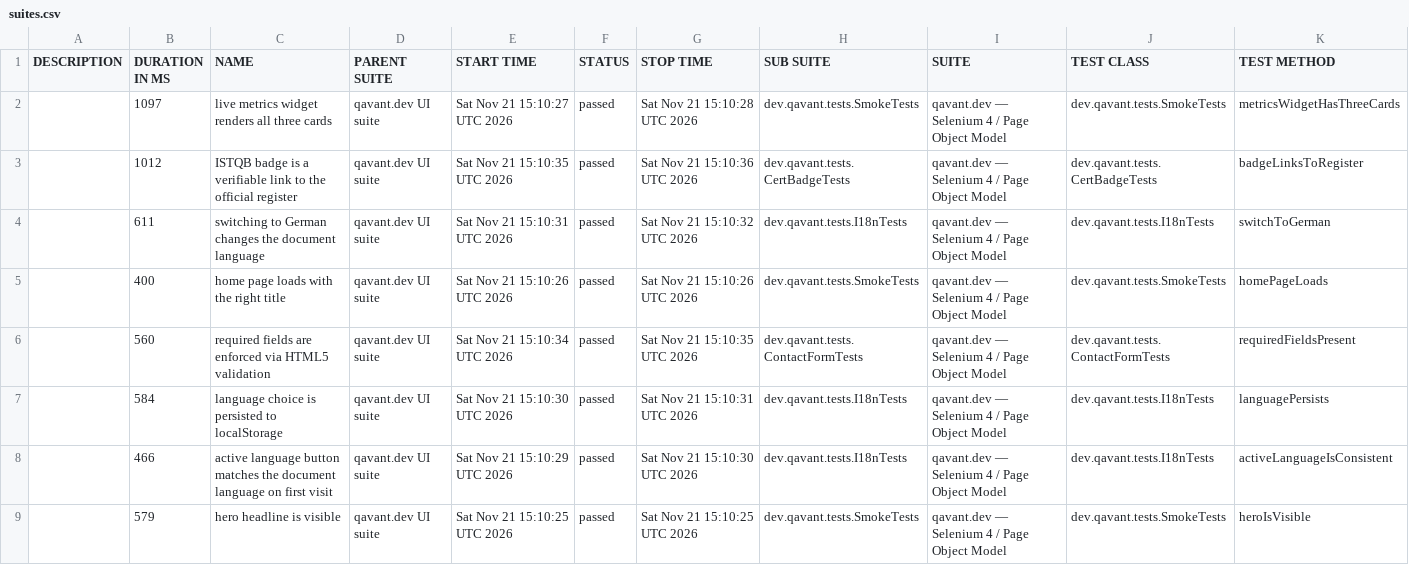
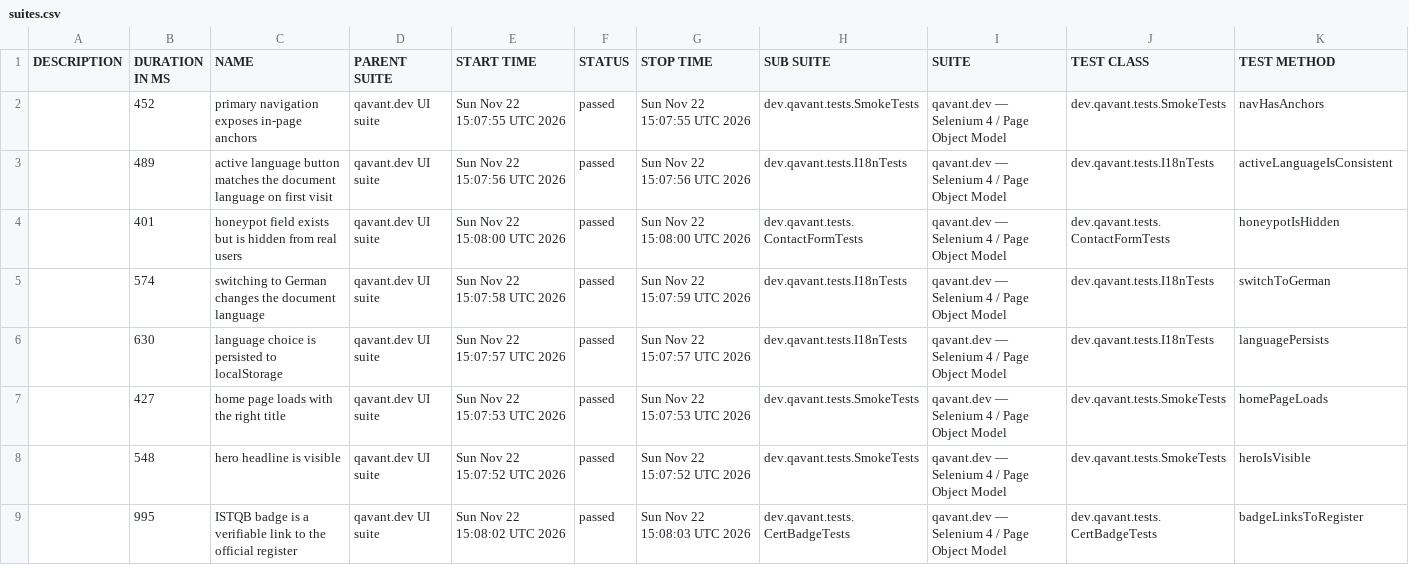
Before and after one commit to peterolah-qa/qavant-selenium, a CSV file: data/suites.csv, drawn as a sheet; only a part is shown; the diff covers the shown part only.

```diff
--- a/data/suites.csv
+++ b/data/suites.csv
@@ -1,9 +1,9 @@
 "DESCRIPTION","DURATION IN MS","NAME","PARENT SUITE","START TIME","STATUS","STOP TIME","SUB SUITE","SUITE","TEST CLASS","TEST METHOD"
-"","1097","live metrics widget renders all three cards","qavant.dev UI suite","Sat Nov 21 15:10:27 UTC 2026","passed","Sat Nov 21 15:10:28 UTC 2026","dev.qavant.tests.SmokeTests","qavant.dev — Selenium 4 / Page Object Model","dev.qavant.tests.SmokeTests","metricsWidgetHasThreeCards"
-"","1012","ISTQB badge is a verifiable link to the official register","qavant.dev UI suite","Sat Nov 21 15:10:35 UTC 2026","passed","Sat Nov 21 15:10:36 UTC 2026","dev.qavant.tests.CertBadgeTests","qavant.dev — Selenium 4 / Page Object Model","dev.qavant.tests.CertBadgeTests","badgeLinksToRegister"
-"","611","switching to German changes the document language","qavant.dev UI suite","Sat Nov 21 15:10:31 UTC 2026","passed","Sat Nov 21 15:10:32 UTC 2026","dev.qavant.tests.I18nTests","qavant.dev — Selenium 4 / Page Object Model","dev.qavant.tests.I18nTests","switchToGerman"
-"","400","home page loads with the right title","qavant.dev UI suite","Sat Nov 21 15:10:26 UTC 2026","passed","Sat Nov 21 15:10:26 UTC 2026","dev.qavant.tests.SmokeTests","qavant.dev — Selenium 4 / Page Object Model","dev.qavant.tests.SmokeTests","homePageLoads"
-"","560","required fields are enforced via HTML5 validation","qavant.dev UI suite","Sat Nov 21 15:10:34 UTC 2026","passed","Sat Nov 21 15:10:35 UTC 2026","dev.qavant.tests.ContactFormTests","qavant.dev — Selenium 4 / Page Object Model","dev.qavant.tests.ContactFormTests","requiredFieldsPresent"
-"","584","language choice is persisted to localStorage","qavant.dev UI suite","Sat Nov 21 15:10:30 UTC 2026","passed","Sat Nov 21 15:10:31 UTC 2026","dev.qavant.tests.I18nTests","qavant.dev — Selenium 4 / Page Object Model","dev.qavant.tests.I18nTests","languagePersists"
-"","466","active language button matches the document language on first visit","qavant.dev UI suite","Sat Nov 21 15:10:29 UTC 2026","passed","Sat Nov 21 15:10:30 UTC 2026","dev.qavant.tests.I18nTests","qavant.dev — Selenium 4 / Page Object Model","dev.qavant.tests.I18nTests","activeLanguageIsConsistent"
-"","579","hero headline is visible","qavant.dev UI suite","Sat Nov 21 15:10:25 UTC 2026","passed","Sat Nov 21 15:10:25 UTC 2026","dev.qavant.tests.SmokeTests","qavant.dev — Selenium 4 / Page Object Model","dev.qavant.tests.SmokeTests","heroIsVisible"
+"","452","primary navigation exposes in-page anchors","qavant.dev UI suite","Sun Nov 22 15:07:55 UTC 2026","passed","Sun Nov 22 15:07:55 UTC 2026","dev.qavant.tests.SmokeTests","qavant.dev — Selenium 4 / Page Object Model","dev.qavant.tests.SmokeTests","navHasAnchors"
+"","489","active language button matches the document language on first visit","qavant.dev UI suite","Sun Nov 22 15:07:56 UTC 2026","passed","Sun Nov 22 15:07:56 UTC 2026","dev.qavant.tests.I18nTests","qavant.dev — Selenium 4 / Page Object Model","dev.qavant.tests.I18nTests","activeLanguageIsConsistent"
+"","401","honeypot field exists but is hidden from real users","qavant.dev UI suite","Sun Nov 22 15:08:00 UTC 2026","passed","Sun Nov 22 15:08:00 UTC 2026","dev.qavant.tests.ContactFormTests","qavant.dev — Selenium 4 / Page Object Model","dev.qavant.tests.ContactFormTests","honeypotIsHidden"
+"","574","switching to German changes the document language","qavant.dev UI suite","Sun Nov 22 15:07:58 UTC 2026","passed","Sun Nov 22 15:07:59 UTC 2026","dev.qavant.tests.I18nTests","qavant.dev — Selenium 4 / Page Object Model","dev.qavant.tests.I18nTests","switchToGerman"
+"","630","language choice is persisted to localStorage","qavant.dev UI suite","Sun Nov 22 15:07:57 UTC 2026","passed","Sun Nov 22 15:07:57 UTC 2026","dev.qavant.tests.I18nTests","qavant.dev — Selenium 4 / Page Object Model","dev.qavant.tests.I18nTests","languagePersists"
+"","427","home page loads with the right title","qavant.dev UI suite","Sun Nov 22 15:07:53 UTC 2026","passed","Sun Nov 22 15:07:53 UTC 2026","dev.qavant.tests.SmokeTests","qavant.dev — Selenium 4 / Page Object Model","dev.qavant.tests.SmokeTests","homePageLoads"
+"","548","hero headline is visible","qavant.dev UI suite","Sun Nov 22 15:07:52 UTC 2026","passed","Sun Nov 22 15:07:52 UTC 2026","dev.qavant.tests.SmokeTests","qavant.dev — Selenium 4 / Page Object Model","dev.qavant.tests.SmokeTests","heroIsVisible"
+"","995","ISTQB badge is a verifiable link to the official register","qavant.dev UI suite","Sun Nov 22 15:08:02 UTC 2026","passed","Sun Nov 22 15:08:03 UTC 2026","dev.qavant.tests.CertBadgeTests","qavant.dev — Selenium 4 / Page Object Model","dev.qavant.tests.CertBadgeTests","badgeLinksToRegister"
```
Also changed, not shown: 13 edited cells elsewhere in this file, 36 other files.
